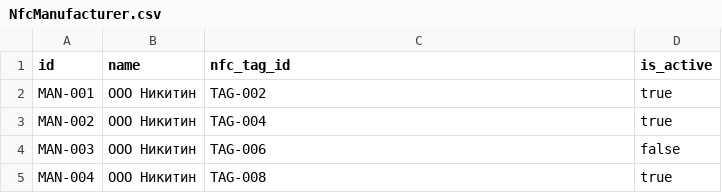
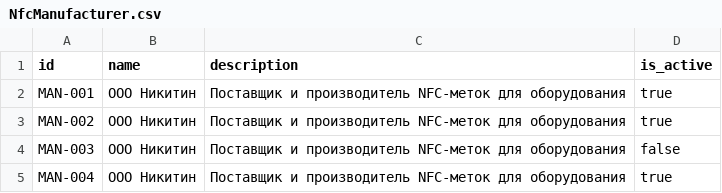
Before and after one commit to TeeRation/nfc_database, a CSV file: NfcManufacturer.csv, drawn as a sheet.

Commit message:
добавил description

```diff
--- a/NfcManufacturer.csv
+++ b/NfcManufacturer.csv
@@ -1,5 +1,5 @@
-id,name,nfc_tag_id,is_active
-MAN-001,ООО Никитин,TAG-002,true
-MAN-002,ООО Никитин,TAG-004,true
-MAN-003,ООО Никитин,TAG-006,false
-MAN-004,ООО Никитин,TAG-008,true
+id,name,description,is_active
+MAN-001,ООО Никитин,Поставщик и производитель NFC-меток для оборудования,true
+MAN-002,ООО Никитин,Поставщик и производитель NFC-меток для оборудования,true
+MAN-003,ООО Никитин,Поставщик и производитель NFC-меток для оборудования,false
+MAN-004,ООО Никитин,Поставщик и производитель NFC-меток для оборудования,true
```
